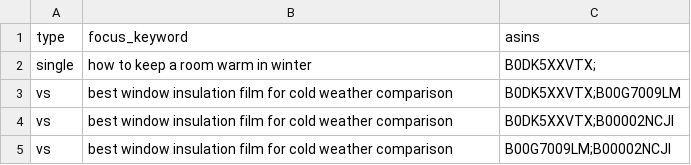
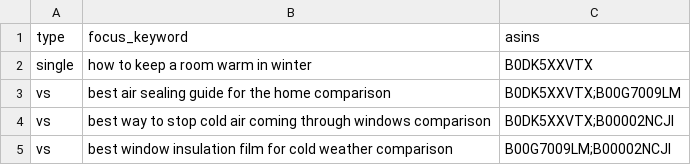
Before and after one commit to Swar-i-K/amazon-article-agent, a CSV file: jobs.csv, drawn as a sheet.

Commit message:
Update jobs.csv with new focus keywords

```diff
--- a/jobs.csv
+++ b/jobs.csv
@@ -1,5 +1,5 @@
 type,focus_keyword,asins
-single,how to keep a room warm in winter,B0DK5XXVTX;
-vs,best window insulation film for cold weather comparison,B0DK5XXVTX;B00G7009LM
-vs,best window insulation film for cold weather comparison,B0DK5XXVTX;B00002NCJI
+single,how to keep a room warm in winter,B0DK5XXVTX
+vs,best air sealing guide for the home comparison,B0DK5XXVTX;B00G7009LM
+vs,best way to stop cold air coming through windows comparison,B0DK5XXVTX;B00002NCJI
 vs,best window insulation film for cold weather comparison,B00G7009LM;B00002NCJI
```
